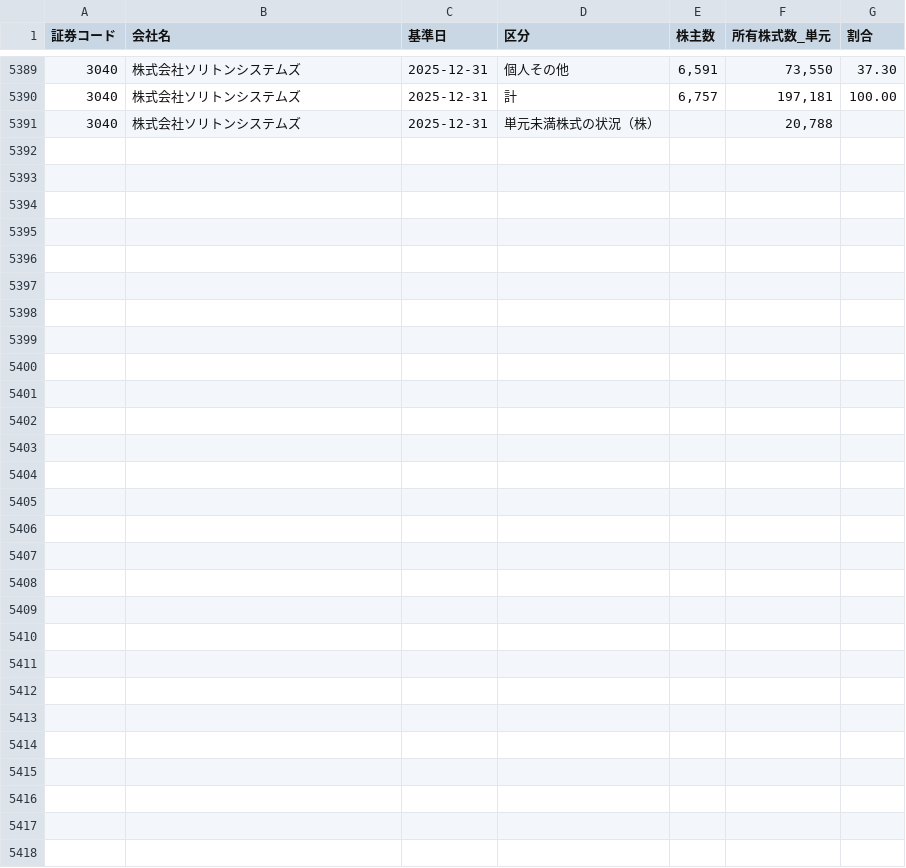
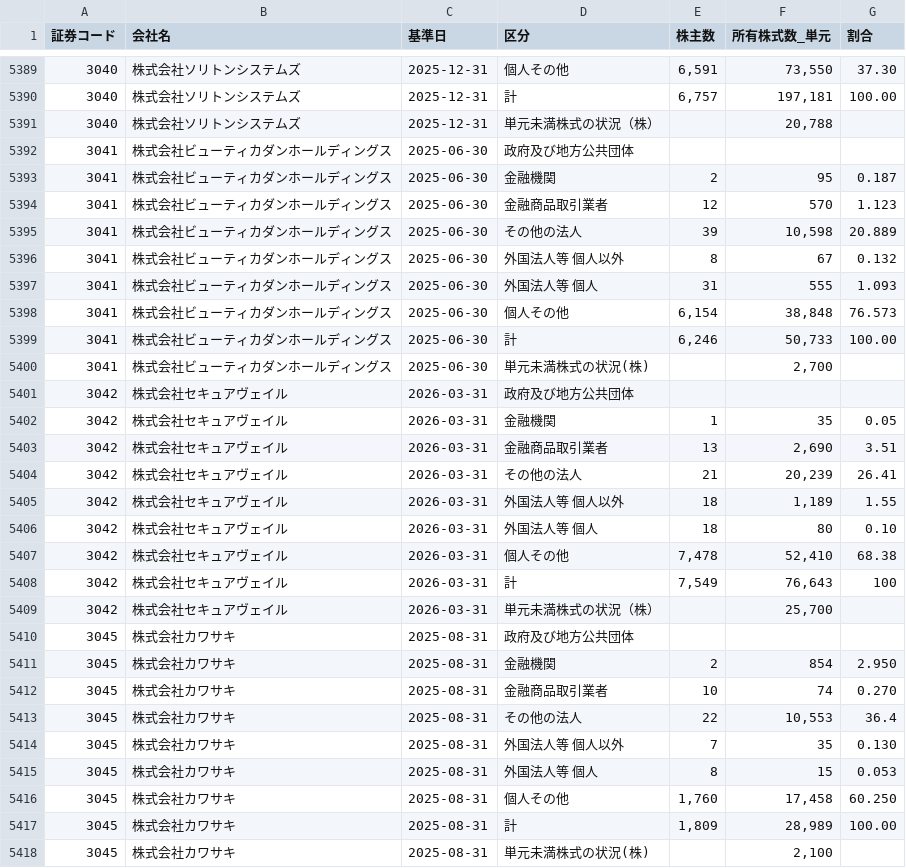
Before and after one commit to chippi-create/edinet-jikeiretsu, a CSV file: data/ownership.csv, drawn as a sheet; only a part is shown, gaps mark what is left out.

```diff
--- a/data/ownership.csv
+++ b/data/ownership.csv
@@ -5391 +5391,28 @@
 3040,株式会社ソリトンシステムズ,2025-12-31,単元未満株式の状況（株）,,"20,788",
+3041,株式会社ビューティカダンホールディングス,2025-06-30,政府及び地方公共団体,,,
+3041,株式会社ビューティカダンホールディングス,2025-06-30,金融機関,2,95,0.187
+3041,株式会社ビューティカダンホールディングス,2025-06-30,金融商品取引業者,12,570,1.123
+3041,株式会社ビューティカダンホールディングス,2025-06-30,その他の法人,39,"10,598",20.889
+3041,株式会社ビューティカダンホールディングス,2025-06-30,外国法人等 個人以外,8,67,0.132
+3041,株式会社ビューティカダンホールディングス,2025-06-30,外国法人等 個人,31,555,1.093
+3041,株式会社ビューティカダンホールディングス,2025-06-30,個人その他,"6,154","38,848",76.573
+3041,株式会社ビューティカダンホールディングス,2025-06-30,計,"6,246","50,733",100.00
+3041,株式会社ビューティカダンホールディングス,2025-06-30,単元未満株式の状況(株),,"2,700",
+3042,株式会社セキュアヴェイル,2026-03-31,政府及び地方公共団体,,,
+3042,株式会社セキュアヴェイル,2026-03-31,金融機関,1,35,0.05
+3042,株式会社セキュアヴェイル,2026-03-31,金融商品取引業者,13,"2,690",3.51
+3042,株式会社セキュアヴェイル,2026-03-31,その他の法人,21,"20,239",26.41
+3042,株式会社セキュアヴェイル,2026-03-31,外国法人等 個人以外,18,"1,189",1.55
+3042,株式会社セキュアヴェイル,2026-03-31,外国法人等 個人,18,80,0.10
+3042,株式会社セキュアヴェイル,2026-03-31,個人その他,"7,478","52,410",68.38
+3042,株式会社セキュアヴェイル,2026-03-31,計,"7,549","76,643",100
+3042,株式会社セキュアヴェイル,2026-03-31,単元未満株式の状況（株）,,"25,700",
+3045,株式会社カワサキ,2025-08-31,政府及び地方公共団体,,,
+3045,株式会社カワサキ,2025-08-31,金融機関,2,854,2.950
+3045,株式会社カワサキ,2025-08-31,金融商品取引業者,10,74,0.270
+3045,株式会社カワサキ,2025-08-31,その他の法人,22,"10,553",36.4
+3045,株式会社カワサキ,2025-08-31,外国法人等 個人以外,7,35,0.130
+3045,株式会社カワサキ,2025-08-31,外国法人等 個人,8,15,0.053
+3045,株式会社カワサキ,2025-08-31,個人その他,"1,760","17,458",60.250
+3045,株式会社カワサキ,2025-08-31,計,"1,809","28,989",100.00
+3045,株式会社カワサキ,2025-08-31,単元未満株式の状況(株),,"2,100",
```
Also changed, not shown: 3 other files.
